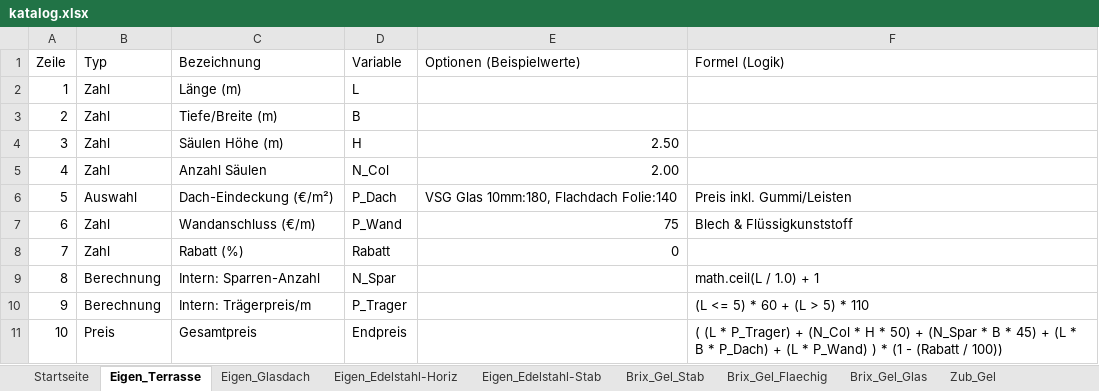
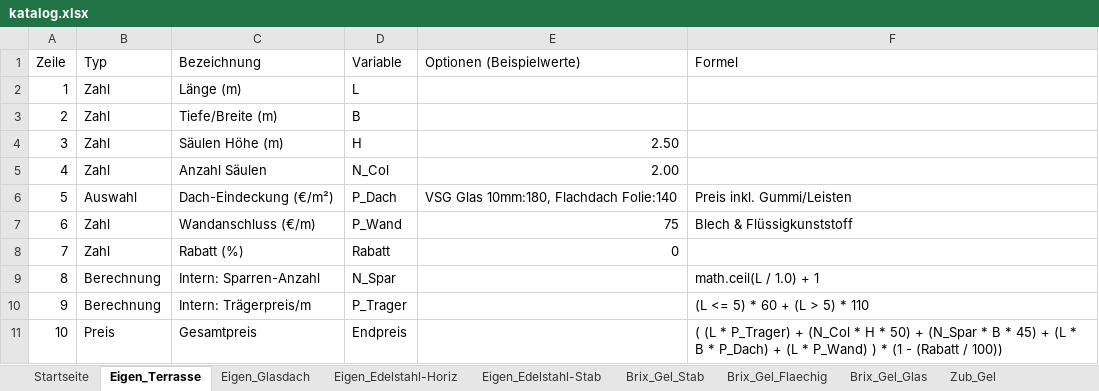
Before and after one commit to meingassnermatthias-eng/BrixKalkGel-nder, an Excel workbook: katalog.xlsx, sheet Eigen_Terrasse, drawn as a sheet; values as stored, in another font and other column widths than the file's, no borders; the diff names each change by its address in the sheet, - before the commit and + after, or states it on an @@ line.

Commit message:
Add files via upload

```diff
--- a/katalog.xlsx (sheet Eigen_Terrasse)
+++ b/katalog.xlsx (sheet Eigen_Terrasse)
-F1: Formel (Logik)
+F1: Formel
```
